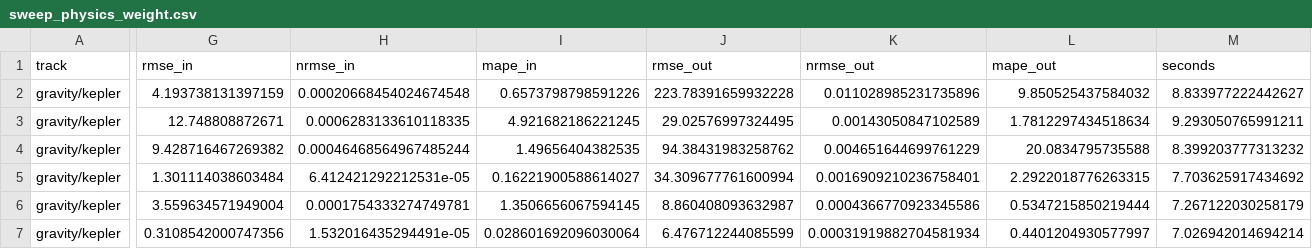
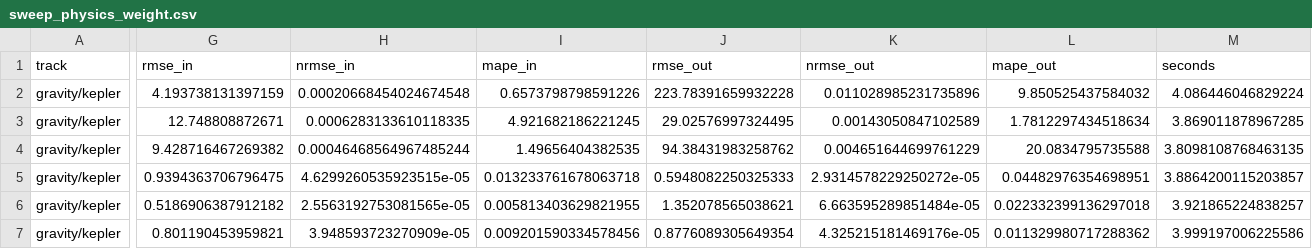
Before and after one commit to drorjac/physics-prior, a CSV file: results/gravity/kepler/sweep_physics_weight.csv, drawn as a sheet; only a part is shown, gaps mark what is left out; the diff covers the shown part only; the diff names each change by its address in the sheet, - before the commit and + after, or states it on an @@ line.

```diff
--- a/results/gravity/kepler/sweep_physics_weight.csv
+++ b/results/gravity/kepler/sweep_physics_weight.csv
-M2 (seconds): 8.833977222442627
+M2 (seconds): 4.086446046829224
-M3 (seconds): 9.293050765991211
+M3 (seconds): 3.869011878967285
-M4 (seconds): 8.399203777313232
+M4 (seconds): 3.8098108768463135
-G5 (rmse_in): 1.301114038603484
+G5 (rmse_in): 0.9394363706796475
-H5 (nrmse_in): 6.412421292212531e-05
+H5 (nrmse_in): 4.6299260535923515e-05
-I5 (mape_in): 0.16221900588614027
+I5 (mape_in): 0.013233761678063718
-J5 (rmse_out): 34.309677761600994
+J5 (rmse_out): 0.5948082250325333
-K5 (nrmse_out): 0.0016909210236758401
+K5 (nrmse_out): 2.9314578229250272e-05
-L5 (mape_out): 2.2922018776263315
+L5 (mape_out): 0.04482976354698951
-M5 (seconds): 7.703625917434692
+M5 (seconds): 3.8864200115203857
-G6 (rmse_in): 3.559634571949004
+G6 (rmse_in): 0.5186906387912182
-H6 (nrmse_in): 0.0001754333274749781
+H6 (nrmse_in): 2.5563192753081565e-05
-I6 (mape_in): 1.3506656067594145
+I6 (mape_in): 0.005813403629821955
-J6 (rmse_out): 8.860408093632987
+J6 (rmse_out): 1.352078565038621
-K6 (nrmse_out): 0.0004366770923345586
+K6 (nrmse_out): 6.663595289851484e-05
-L6 (mape_out): 0.5347215850219444
+L6 (mape_out): 0.022332399136297018
-M6 (seconds): 7.267122030258179
+M6 (seconds): 3.921865224838257
-G7 (rmse_in): 0.3108542000747356
+G7 (rmse_in): 0.801190453959821
-H7 (nrmse_in): 1.532016435294491e-05
+H7 (nrmse_in): 3.948593723270909e-05
-I7 (mape_in): 0.028601692096030064
+I7 (mape_in): 0.009201590334578456
-J7 (rmse_out): 6.476712244085599
+J7 (rmse_out): 0.8776089305649354
-K7 (nrmse_out): 0.00031919882704581934
+K7 (nrmse_out): 4.325215181469176e-05
-L7 (mape_out): 0.4401204930577997
+L7 (mape_out): 0.011329980717288362
-M7 (seconds): 7.026942014694214
+M7 (seconds): 3.999197006225586
```
Also changed, not shown: 141 edited cells elsewhere in this file, results/gravity/kepler/sweep_budget.csv, results/gravity/kepler/sweep_noise.csv, 50 other files.
